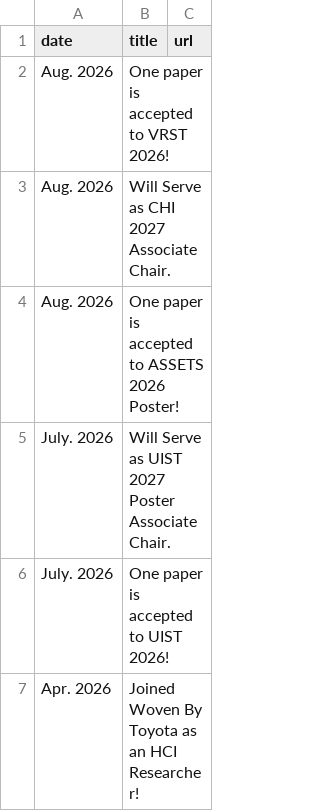
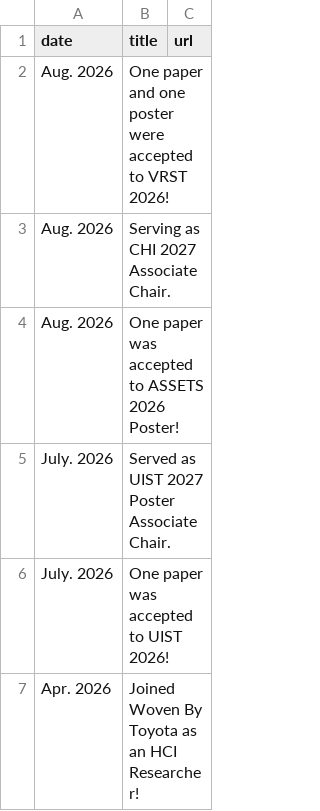
Before and after one commit to chestnutforestlabo/website, a CSV file: data/news.csv, drawn as a sheet.

```diff
--- a/data/news.csv
+++ b/data/news.csv
@@ -1,7 +1,7 @@
 date,title,url
-Aug. 2026,One paper is accepted to VRST 2026!
-Aug. 2026,Will Serve as CHI 2027 Associate Chair.
-Aug. 2026,One paper is accepted to ASSETS 2026 Poster!
-July. 2026,Will Serve as UIST 2027 Poster Associate Chair.
-July. 2026,One paper is accepted to UIST 2026!
+Aug. 2026,One paper and one poster were accepted to VRST 2026!
+Aug. 2026,Serving as CHI 2027 Associate Chair.
+Aug. 2026,One paper was accepted to ASSETS 2026 Poster!
+July. 2026,Served as UIST 2027 Poster Associate Chair.
+July. 2026,One paper was accepted to UIST 2026!
 Apr. 2026,Joined Woven By Toyota as an HCI Researcher!
```
Also changed, not shown: data/en/publications.csv, data/en/publications_short.csv, 7 other files.
